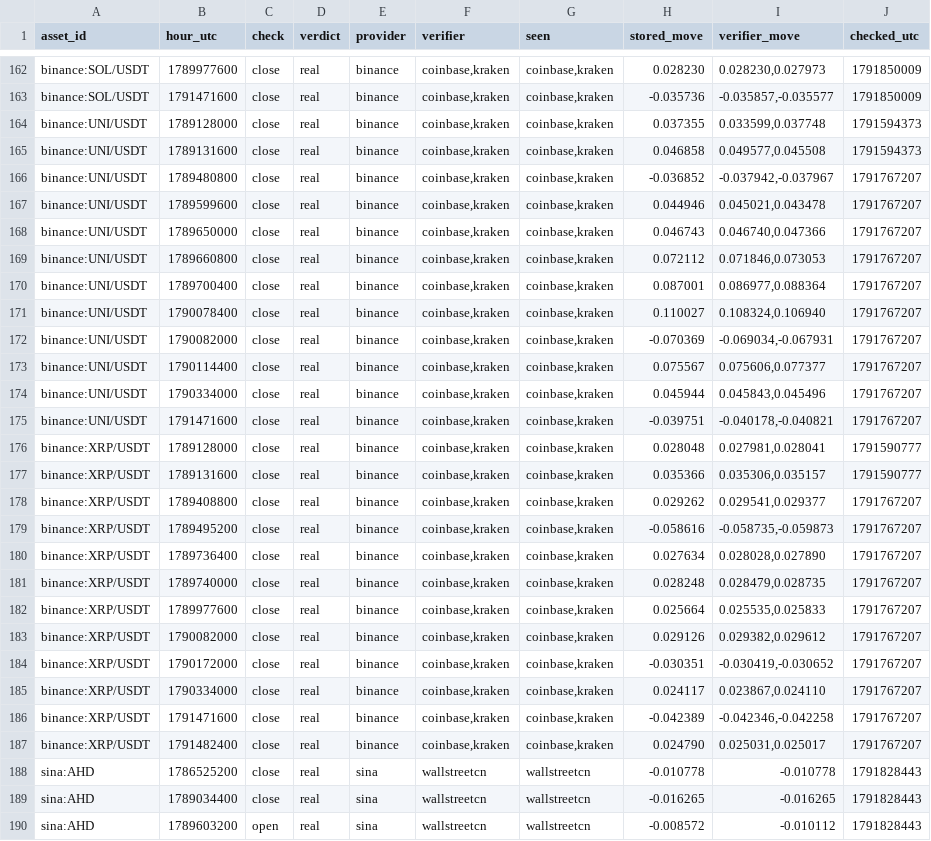
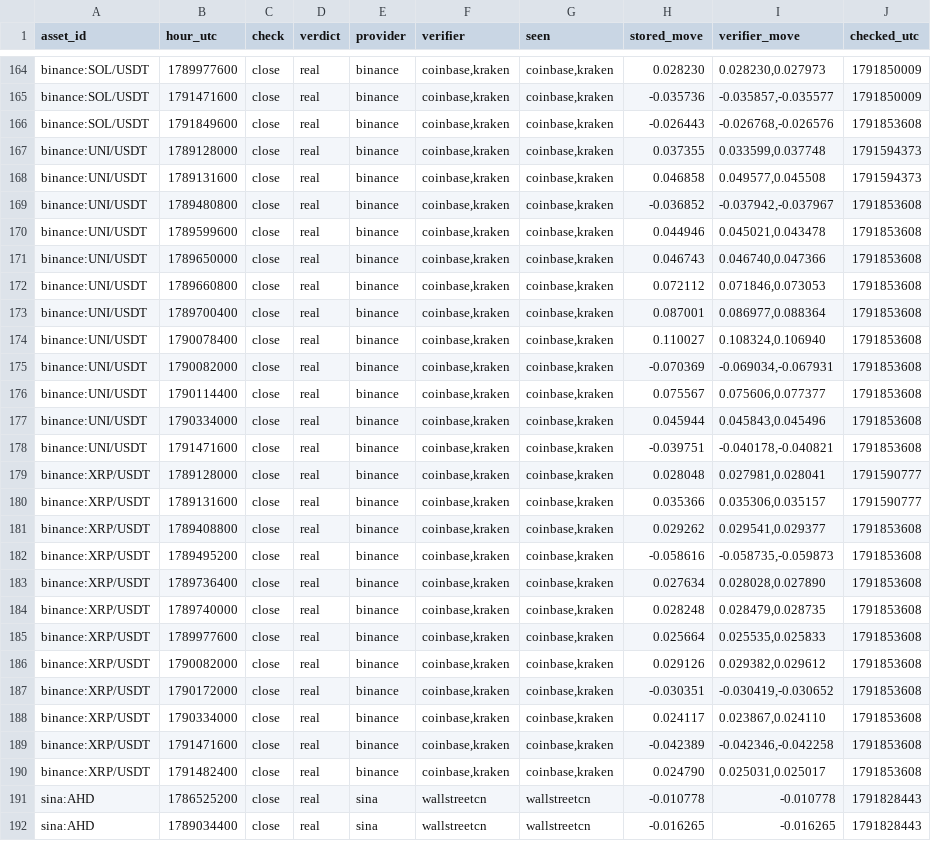
Before and after one commit to conjuror123/Market-alert-old, a CSV file: data/jump/verified.csv, drawn as a sheet; only a part is shown, gaps mark what is left out; the shorter side is filled out with more unchanged rows; the diff covers the shown part only.

```diff
--- a/data/jump/verified.csv
+++ b/data/jump/verified.csv
@@ -163,26 +165,27 @@ binance:SOL/USDT,1789977600,close,real,binance,"coinbase,kraken","coinbase,krake
 binance:SOL/USDT,1791471600,close,real,binance,"coinbase,kraken","coinbase,kraken",-0.035736,"-0.035857,-0.035577",1791850009
+binance:SOL/USDT,1791849600,close,real,binance,"coinbase,kraken","coinbase,kraken",-0.026443,"-0.026768,-0.026576",1791853608
 binance:UNI/USDT,1789128000,close,real,binance,"coinbase,kraken","coinbase,kraken",0.037355,"0.033599,0.037748",1791594373
 binance:UNI/USDT,1789131600,close,real,binance,"coinbase,kraken","coinbase,kraken",0.046858,"0.049577,0.045508",1791594373
-binance:UNI/USDT,1789480800,close,real,binance,"coinbase,kraken","coinbase,kraken",-0.036852,"-0.037942,-0.037967",1791767207
-binance:UNI/USDT,1789599600,close,real,binance,"coinbase,kraken","coinbase,kraken",0.044946,"0.045021,0.043478",1791767207
-binance:UNI/USDT,1789650000,close,real,binance,"coinbase,kraken","coinbase,kraken",0.046743,"0.046740,0.047366",1791767207
-binance:UNI/USDT,1789660800,close,real,binance,"coinbase,kraken","coinbase,kraken",0.072112,"0.071846,0.073053",1791767207
-binance:UNI/USDT,1789700400,close,real,binance,"coinbase,kraken","coinbase,kraken",0.087001,"0.086977,0.088364",1791767207
-binance:UNI/USDT,1790078400,close,real,binance,"coinbase,kraken","coinbase,kraken",0.110027,"0.108324,0.106940",1791767207
-binance:UNI/USDT,1790082000,close,real,binance,"coinbase,kraken","coinbase,kraken",-0.070369,"-0.069034,-0.067931",1791767207
-binance:UNI/USDT,1790114400,close,real,binance,"coinbase,kraken","coinbase,kraken",0.075567,"0.075606,0.077377",1791767207
-binance:UNI/USDT,1790334000,close,real,binance,"coinbase,kraken","coinbase,kraken",0.045944,"0.045843,0.045496",1791767207
-binance:UNI/USDT,1791471600,close,real,binance,"coinbase,kraken","coinbase,kraken",-0.039751,"-0.040178,-0.040821",1791767207
+binance:UNI/USDT,1789480800,close,real,binance,"coinbase,kraken","coinbase,kraken",-0.036852,"-0.037942,-0.037967",1791853608
+binance:UNI/USDT,1789599600,close,real,binance,"coinbase,kraken","coinbase,kraken",0.044946,"0.045021,0.043478",1791853608
+binance:UNI/USDT,1789650000,close,real,binance,"coinbase,kraken","coinbase,kraken",0.046743,"0.046740,0.047366",1791853608
+binance:UNI/USDT,1789660800,close,real,binance,"coinbase,kraken","coinbase,kraken",0.072112,"0.071846,0.073053",1791853608
+binance:UNI/USDT,1789700400,close,real,binance,"coinbase,kraken","coinbase,kraken",0.087001,"0.086977,0.088364",1791853608
+binance:UNI/USDT,1790078400,close,real,binance,"coinbase,kraken","coinbase,kraken",0.110027,"0.108324,0.106940",1791853608
+binance:UNI/USDT,1790082000,close,real,binance,"coinbase,kraken","coinbase,kraken",-0.070369,"-0.069034,-0.067931",1791853608
+binance:UNI/USDT,1790114400,close,real,binance,"coinbase,kraken","coinbase,kraken",0.075567,"0.075606,0.077377",1791853608
+binance:UNI/USDT,1790334000,close,real,binance,"coinbase,kraken","coinbase,kraken",0.045944,"0.045843,0.045496",1791853608
+binance:UNI/USDT,1791471600,close,real,binance,"coinbase,kraken","coinbase,kraken",-0.039751,"-0.040178,-0.040821",1791853608
 binance:XRP/USDT,1789128000,close,real,binance,"coinbase,kraken","coinbase,kraken",0.028048,"0.027981,0.028041",1791590777
 binance:XRP/USDT,1789131600,close,real,binance,"coinbase,kraken","coinbase,kraken",0.035366,"0.035306,0.035157",1791590777
-binance:XRP/USDT,1789408800,close,real,binance,"coinbase,kraken","coinbase,kraken",0.029262,"0.029541,0.029377",1791767207
-binance:XRP/USDT,1789495200,close,real,binance,"coinbase,kraken","coinbase,kraken",-0.058616,"-0.058735,-0.059873",1791767207
-binance:XRP/USDT,1789736400,close,real,binance,"coinbase,kraken","coinbase,kraken",0.027634,"0.028028,0.027890",1791767207
-binance:XRP/USDT,1789740000,close,real,binance,"coinbase,kraken","coinbase,kraken",0.028248,"0.028479,0.028735",1791767207
-binance:XRP/USDT,1789977600,close,real,binance,"coinbase,kraken","coinbase,kraken",0.025664,"0.025535,0.025833",1791767207
-binance:XRP/USDT,1790082000,close,real,binance,"coinbase,kraken","coinbase,kraken",0.029126,"0.029382,0.029612",1791767207
-binance:XRP/USDT,1790172000,close,real,binance,"coinbase,kraken","coinbase,kraken",-0.030351,"-0.030419,-0.030652",1791767207
-binance:XRP/USDT,1790334000,close,real,binance,"coinbase,kraken","coinbase,kraken",0.024117,"0.023867,0.024110",1791767207
-binance:XRP/USDT,1791471600,close,real,binance,"coinbase,kraken","coinbase,kraken",-0.042389,"-0.042346,-0.042258",1791767207
-binance:XRP/USDT,1791482400,close,real,binance,"coinbase,kraken","coinbase,kraken",0.024790,"0.025031,0.025017",1791767207
+binance:XRP/USDT,1789408800,close,real,binance,"coinbase,kraken","coinbase,kraken",0.029262,"0.029541,0.029377",1791853608
+binance:XRP/USDT,1789495200,close,real,binance,"coinbase,kraken","coinbase,kraken",-0.058616,"-0.058735,-0.059873",1791853608
+binance:XRP/USDT,1789736400,close,real,binance,"coinbase,kraken","coinbase,kraken",0.027634,"0.028028,0.027890",1791853608
+binance:XRP/USDT,1789740000,close,real,binance,"coinbase,kraken","coinbase,kraken",0.028248,"0.028479,0.028735",1791853608
+binance:XRP/USDT,1789977600,close,real,binance,"coinbase,kraken","coinbase,kraken",0.025664,"0.025535,0.025833",1791853608
+binance:XRP/USDT,1790082000,close,real,binance,"coinbase,kraken","coinbase,kraken",0.029126,"0.029382,0.029612",1791853608
+binance:XRP/USDT,1790172000,close,real,binance,"coinbase,kraken","coinbase,kraken",-0.030351,"-0.030419,-0.030652",1791853608
+binance:XRP/USDT,1790334000,close,real,binance,"coinbase,kraken","coinbase,kraken",0.024117,"0.023867,0.024110",1791853608
+binance:XRP/USDT,1791471600,close,real,binance,"coinbase,kraken","coinbase,kraken",-0.042389,"-0.042346,-0.042258",1791853608
+binance:XRP/USDT,1791482400,close,real,binance,"coinbase,kraken","coinbase,kraken",0.024790,"0.025031,0.025017",1791853608
 sina:AHD,1786525200,close,real,sina,wallstreetcn,wallstreetcn,-0.010778,-0.010778,1791828443
```
Also changed, not shown: 2 added rows and 52 edited cells elsewhere in this file, 1 other file.
